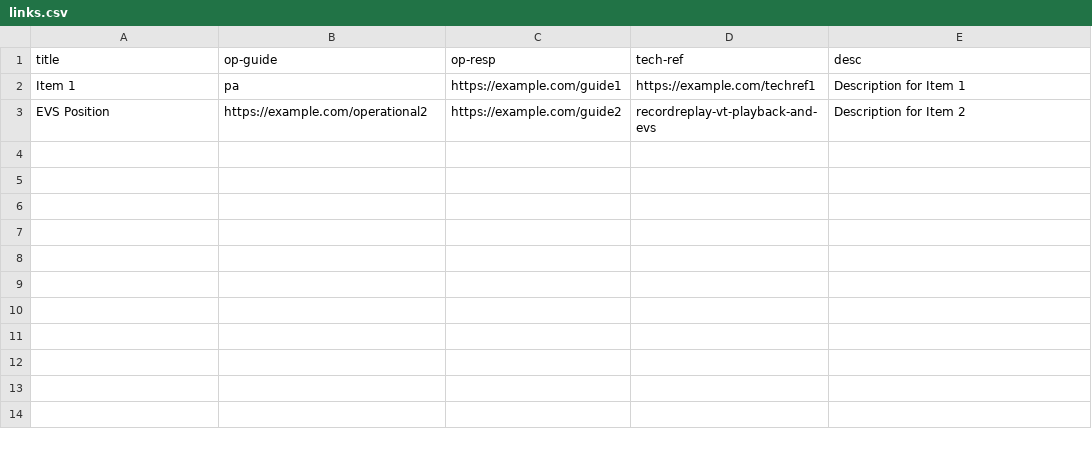
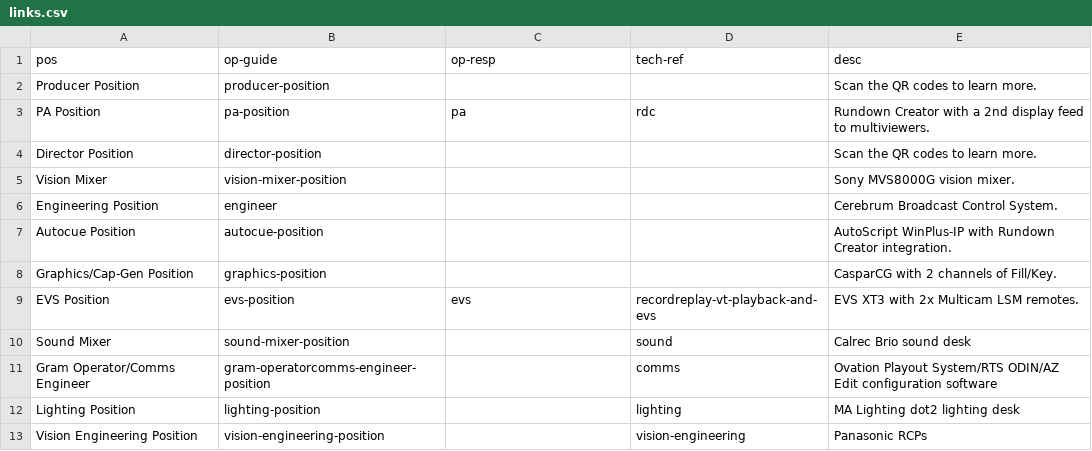
Before and after one commit to UoS-TV/VOI, a CSV file: cheat-sheets/links.csv, drawn as a sheet.

```diff
--- a/cheat-sheets/links.csv
+++ b/cheat-sheets/links.csv
@@ -1,3 +1,13 @@
-title,op-guide,op-resp,tech-ref,desc
-Item 1,pa,https://example.com/guide1,https://example.com/techref1,Description for Item 1
-EVS Position,https://example.com/operational2,https://example.com/guide2,recordreplay-vt-playback-and-evs,Description for Item 2
+pos,op-guide,op-resp,tech-ref,desc
+Producer Position,producer-position,,,Scan the QR codes to learn more.
+PA Position,pa-position,pa,rdc,Rundown Creator with a 2nd display feed to multiviewers.
+Director Position,director-position,,,Scan the QR codes to learn more.
+Vision Mixer,vision-mixer-position,,,Sony MVS8000G vision mixer.
+Engineering Position,engineer,,,Cerebrum Broadcast Control System.
+Autocue Position,autocue-position,,,AutoScript WinPlus-IP with Rundown Creator integration.
+Graphics/Cap-Gen Position,graphics-position,,,CasparCG with 2 channels of Fill/Key.
+EVS Position,evs-position,evs,recordreplay-vt-playback-and-evs,EVS XT3 with 2x Multicam LSM remotes.
+Sound Mixer,sound-mixer-position,,sound,Calrec Brio sound desk
+Gram Operator/Comms Engineer,gram-operatorcomms-engineer-position,,comms,Ovation Playout System/RTS ODIN/AZ Edit configuration software
+Lighting Position,lighting-position,,lighting,MA Lighting dot2 lighting desk
+Vision Engineering Position,vision-engineering-position,,vision-engineering,Panasonic RCPs
```
Also changed, not shown: 2 other files.
